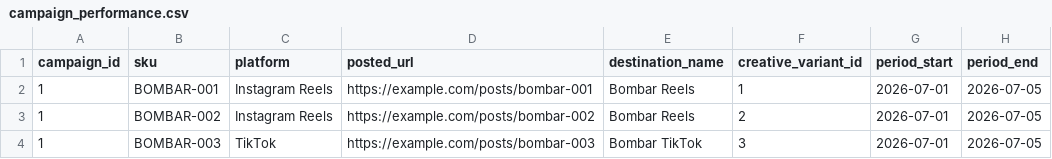
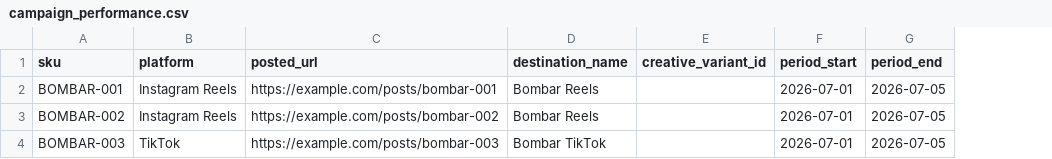
Before and after one commit to Alisia777/ContentEngine, a CSV file: sample_data/campaign_performance.csv, drawn as a sheet; only a part is shown; removed rows and columns are numbered as before the commit, all else as after; the diff names each change by its address in the sheet, - before the commit and + after, or states it on an @@ line.

Commit message:
Make campaign performance fixture ID-agnostic

```diff
--- a/sample_data/campaign_performance.csv
+++ b/sample_data/campaign_performance.csv
-column A (campaign_id), rows 2-4: all 1
-E2 (creative_variant_id): 1
+E2 (creative_variant_id): (empty)
-E3 (creative_variant_id): 2
+E3 (creative_variant_id): (empty)
-E4 (creative_variant_id): 3
+E4 (creative_variant_id): (empty)
```
